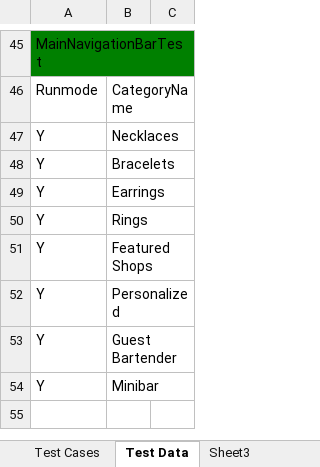
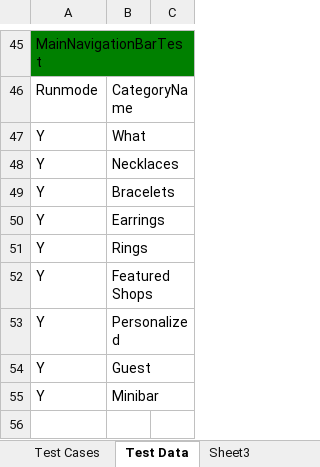
Before and after one commit to baublebar-qa/BaublebarTest, an Excel workbook: output/com/baublebar/data/TestCases.xlsx, sheet Test Data, drawn as a sheet; only a part is shown, gaps mark what is left out; values as stored, in another font and other column widths than the file's, no borders; addresses are those after the commit; the diff names each change by its address in the sheet, - before the commit and + after, or states it on an @@ line.

Commit message:
Modifies assert for main nav
Modifies assert for main navigation bar because the page change very
frequently causing the test cases to fail. So now asserting on url

```diff
--- a/output/com/baublebar/data/TestCases.xlsx (sheet Test Data)
+++ b/output/com/baublebar/data/TestCases.xlsx (sheet Test Data)
+row 47: Y | What
-B54: Guest Bartender
+B54: Guest
```
Also changed, not shown: src/com/baublebar/data/TestCases.xlsx, 21 other files.
